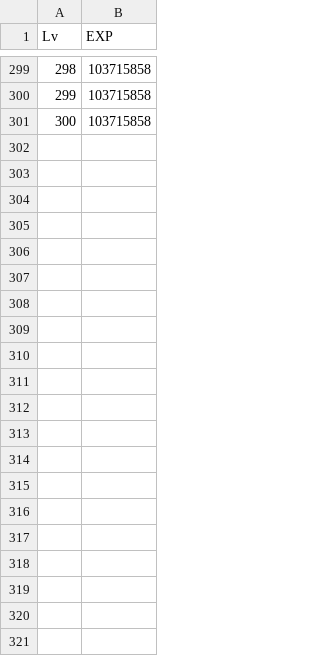
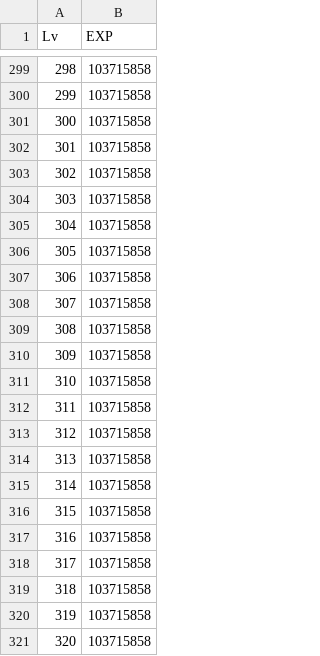
Before and after one commit to pure08402-dev/test7, a CSV file: Experience_time/static/database/exp_s3.csv, drawn as a sheet; only a part is shown, gaps mark what is left out; the diff names each change by its address in the sheet, - before the commit and + after, or states it on an @@ line.

Commit message:
Update exp_s3.csv

```diff
--- a/Experience_time/static/database/exp_s3.csv
+++ b/Experience_time/static/database/exp_s3.csv
+row 302: 301 | 103715858
+row 303: 302 | 103715858
+row 304: 303 | 103715858
+row 305: 304 | 103715858
+row 306: 305 | 103715858
+row 307: 306 | 103715858
+row 308: 307 | 103715858
+row 309: 308 | 103715858
+row 310: 309 | 103715858
+row 311: 310 | 103715858
+row 312: 311 | 103715858
+row 313: 312 | 103715858
+row 314: 313 | 103715858
+row 315: 314 | 103715858
+row 316: 315 | 103715858
+row 317: 316 | 103715858
+row 318: 317 | 103715858
+row 319: 318 | 103715858
+row 320: 319 | 103715858
+row 321: 320 | 103715858
```
